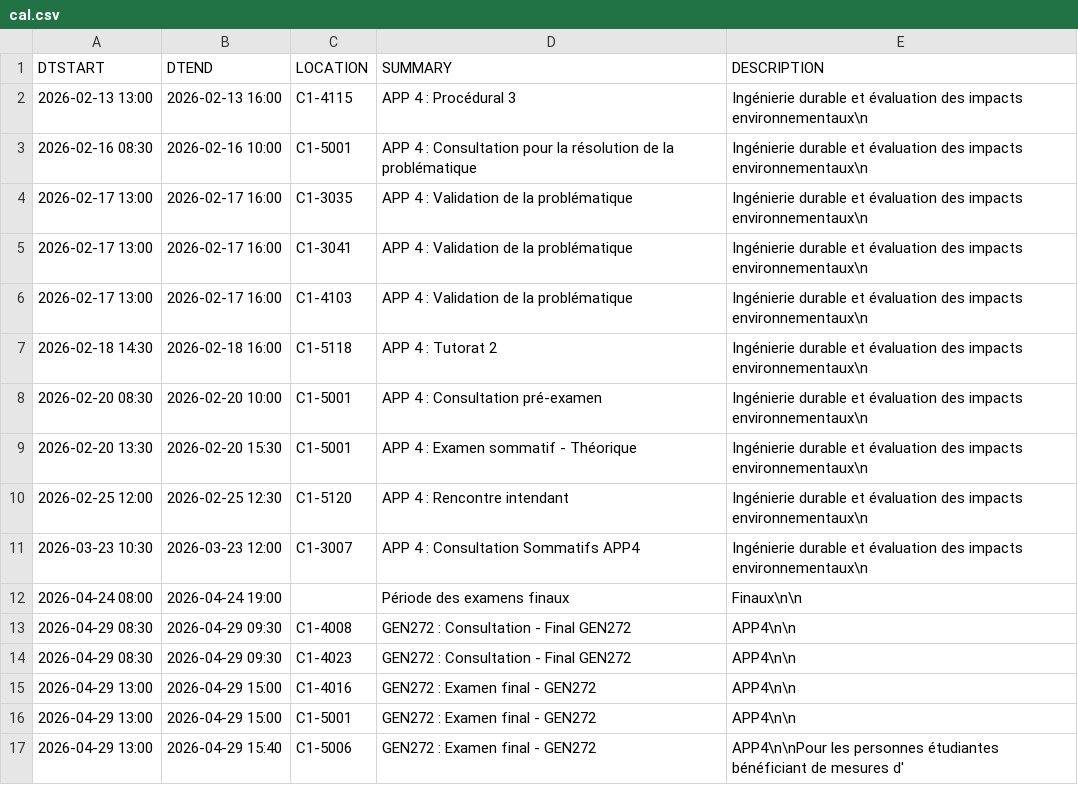
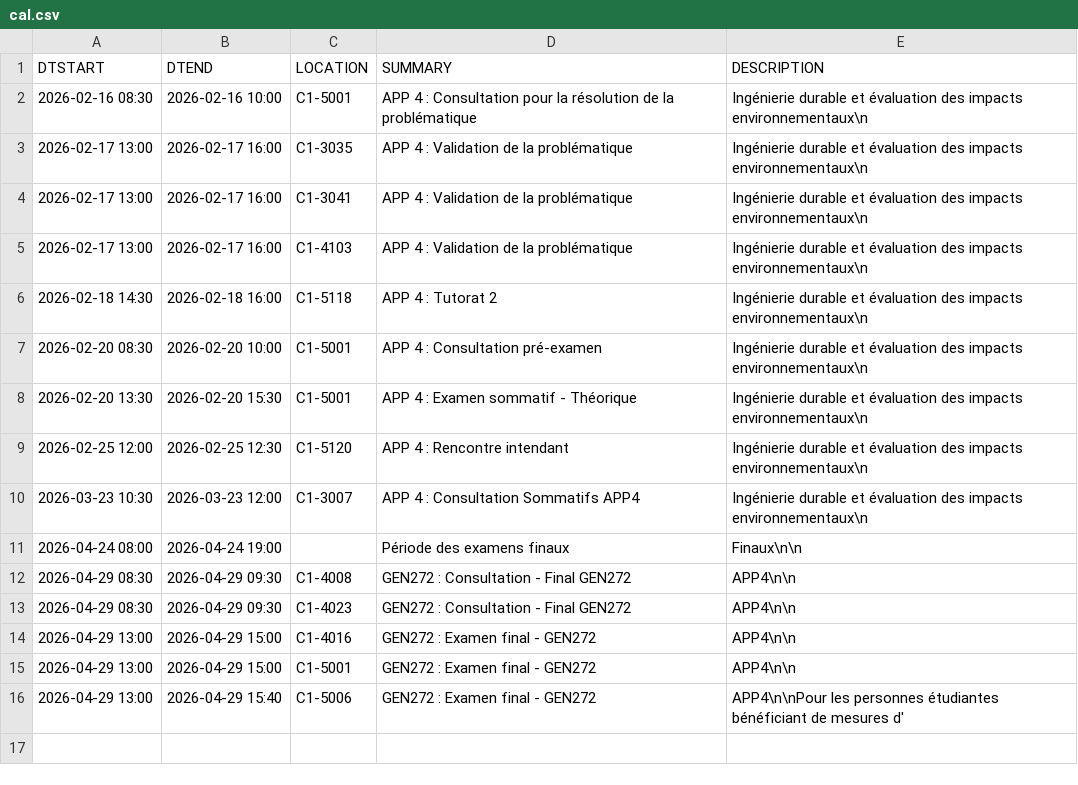
Before and after one commit to mdaoustUdeS/gegi-horarius, a CSV file: data/cal.csv, drawn as a sheet; the diff names each change by its address in the sheet, - before the commit and + after, or states it on an @@ line.

```diff
--- a/data/cal.csv
+++ b/data/cal.csv
-row 2: 2026-02-13 13:00 | 2026-02-13 16:00 | C1-4115 | APP 4 : Procédural 3 | Ingénierie durable et évaluation des impacts environnementaux\n
```
